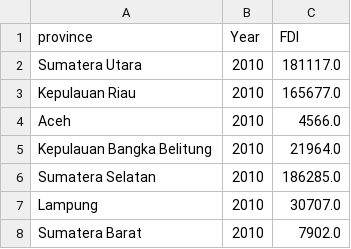
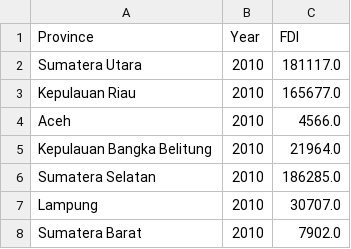
Before and after one commit to mteguhariyanto/mteguhariyanto.github.io, a CSV file: FDI per Province in Indonesia 2010-2023.csv, drawn as a sheet; only a part is shown.

Commit message:
FDI per Province in Indonesia 2010-2023.csv

```diff
--- a/FDI per Province in Indonesia 2010-2023.csv
+++ b/FDI per Province in Indonesia 2010-2023.csv
@@ -1,2 +1,2 @@
-province,Year,FDI
+Province,Year,FDI
 Sumatera Utara,2010,181117.0
```
